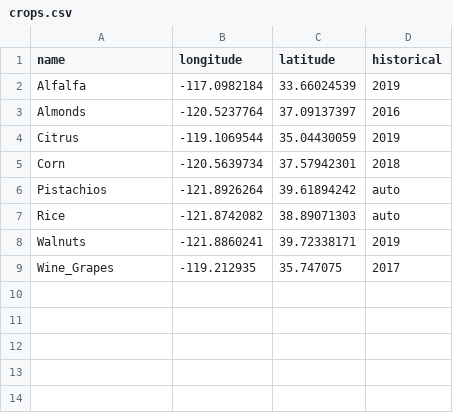
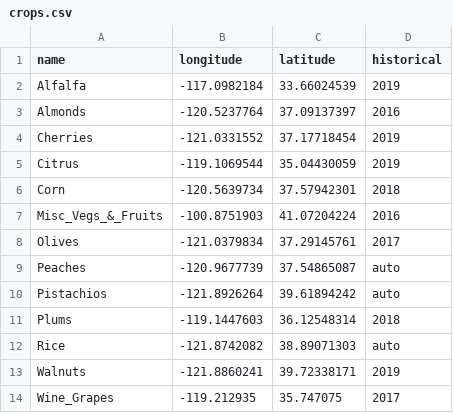
Before and after one commit to Will-Carrara/forecasting, a CSV file: data/crops.csv, drawn as a sheet.

Commit message:
adding new crops

```diff
--- a/data/crops.csv
+++ b/data/crops.csv
@@ -3,5 +3,10 @@ Alfalfa,-117.0982184,33.66024539,2019
 Almonds,-120.5237764,37.09137397,2016
+Cherries,-121.0331552,37.17718454,2019
 Citrus,-119.1069544,35.04430059,2019
 Corn,-120.5639734,37.57942301,2018
+Misc_Vegs_&_Fruits,-100.8751903,41.07204224,2016
+Olives,-121.0379834,37.29145761,2017
+Peaches,-120.9677739,37.54865087,auto
 Pistachios,-121.8926264,39.61894242,auto
+Plums,-119.1447603,36.12548314,2018
 Rice,-121.8742082,38.89071303,auto
```
Also changed, not shown: 30 other files.
